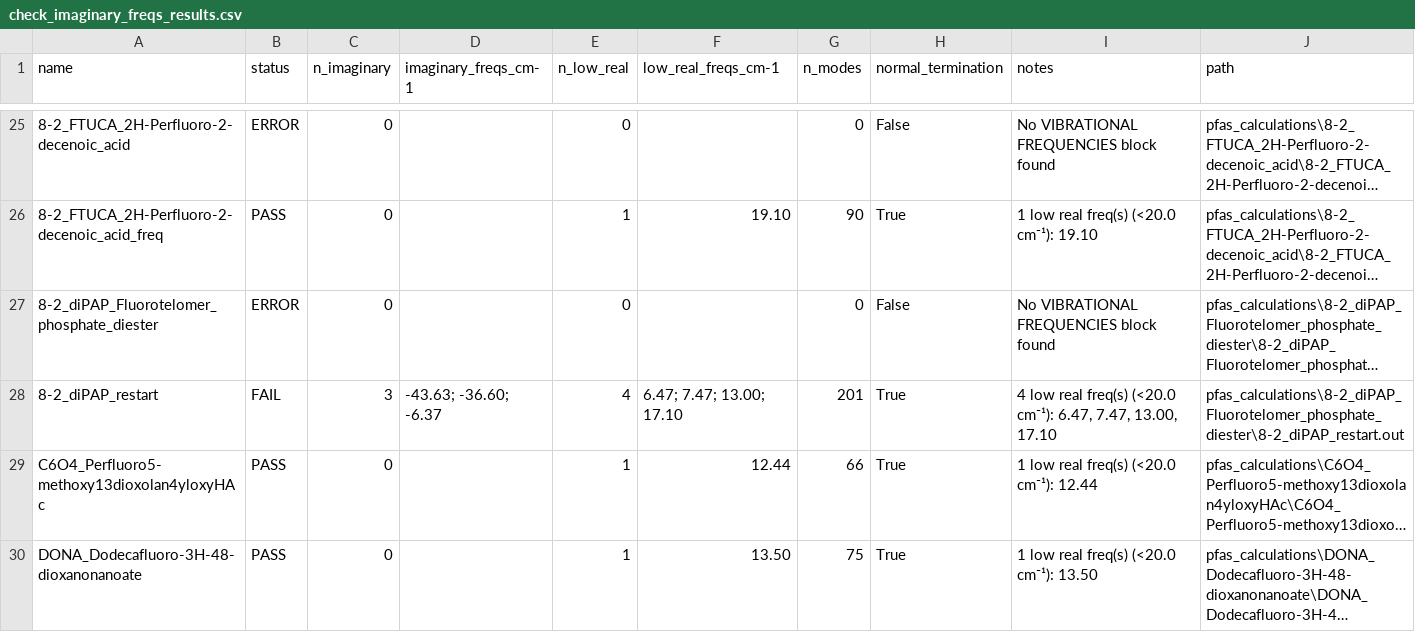
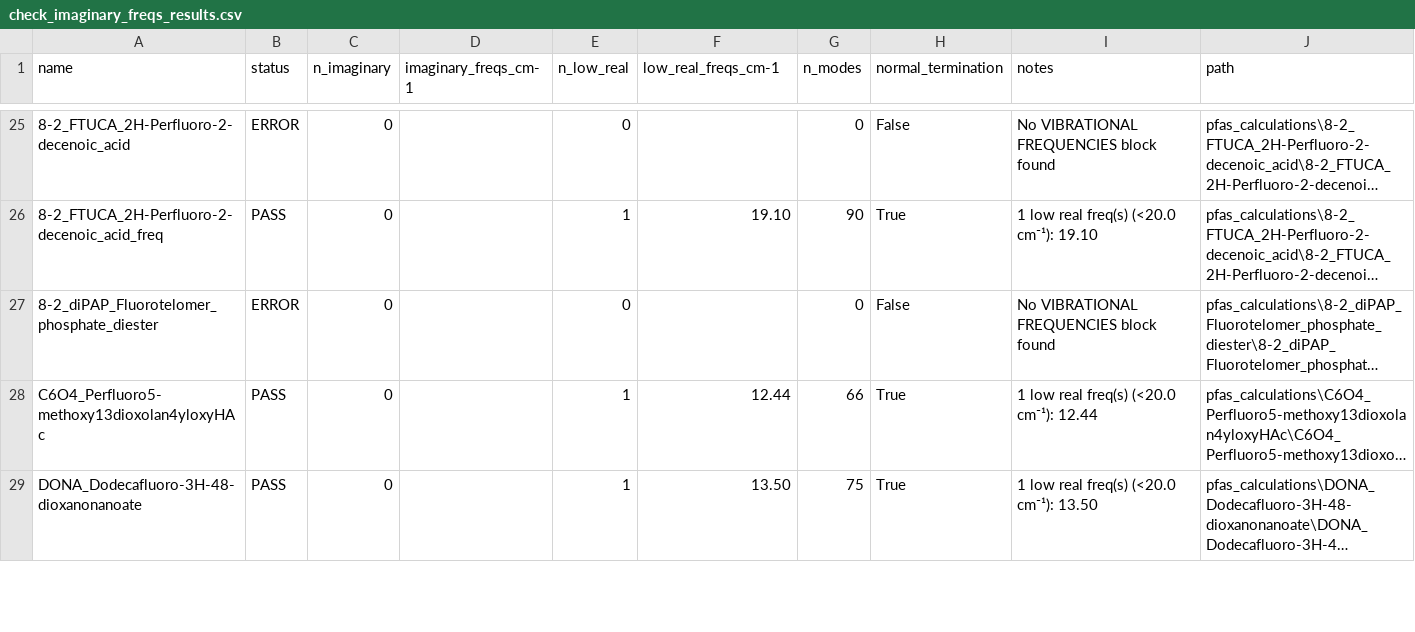
Before and after one commit to daniebarron/Tyndall_Summer_Fellowship_2026, a CSV file: orca_work/pfas_calculations/check_imaginary_freqs_results.csv, drawn as a sheet; only a part is shown, gaps mark what is left out; long unchanged cells end in …; the diff names each change by its address in the sheet, - before the commit and + after, or states it on an @@ line.

```diff
--- a/orca_work/pfas_calculations/check_imaginary_freqs_results.csv
+++ b/orca_work/pfas_calculations/check_imaginary_freqs_results.csv
-row 28: 8-2_diPAP_restart | FAIL | 3 | -43.63; -36.60; -6.37 | 4 | 6.47; 7.47; 13.00; 17.10 | 201 | True | 4 low real freq(s) (<20.0 cm⁻¹): 6.47, 7.47, 13.00, 17.10 | pfas_calculations\8-2_diPAP_Fluorotelomer_phosphate_diester\8-2_diPAP_restart.out
```
Also changed, not shown: 22 other files.
